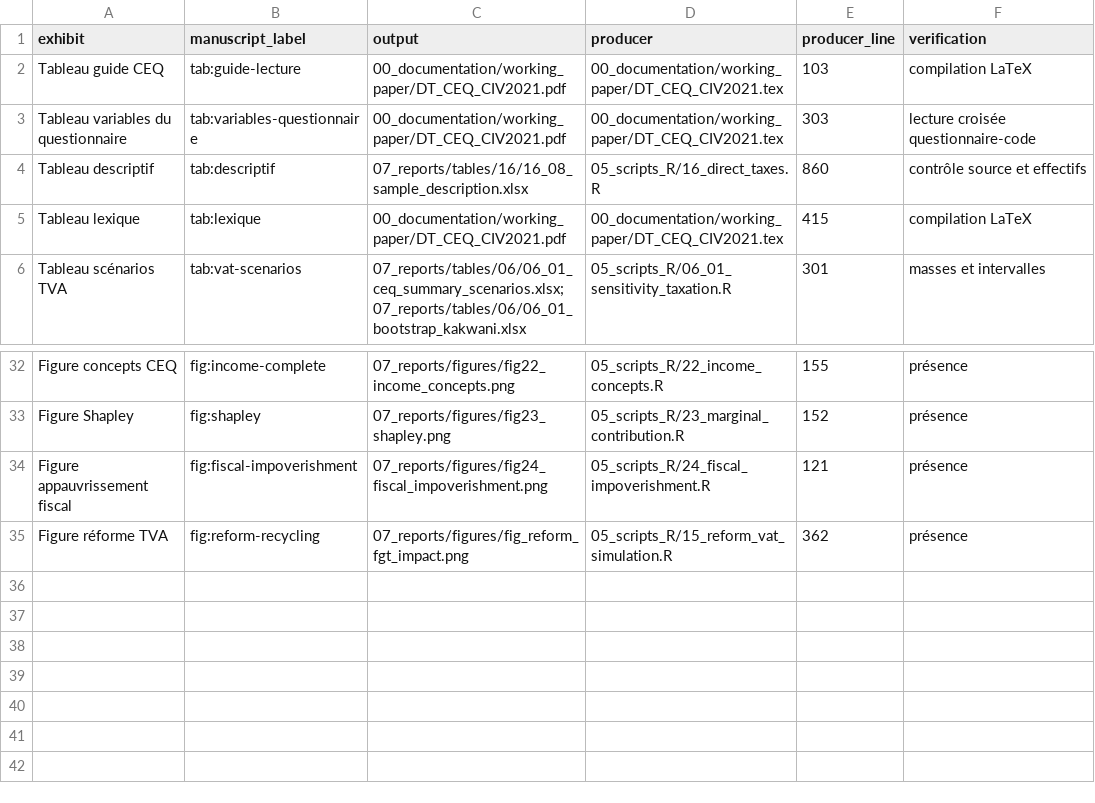
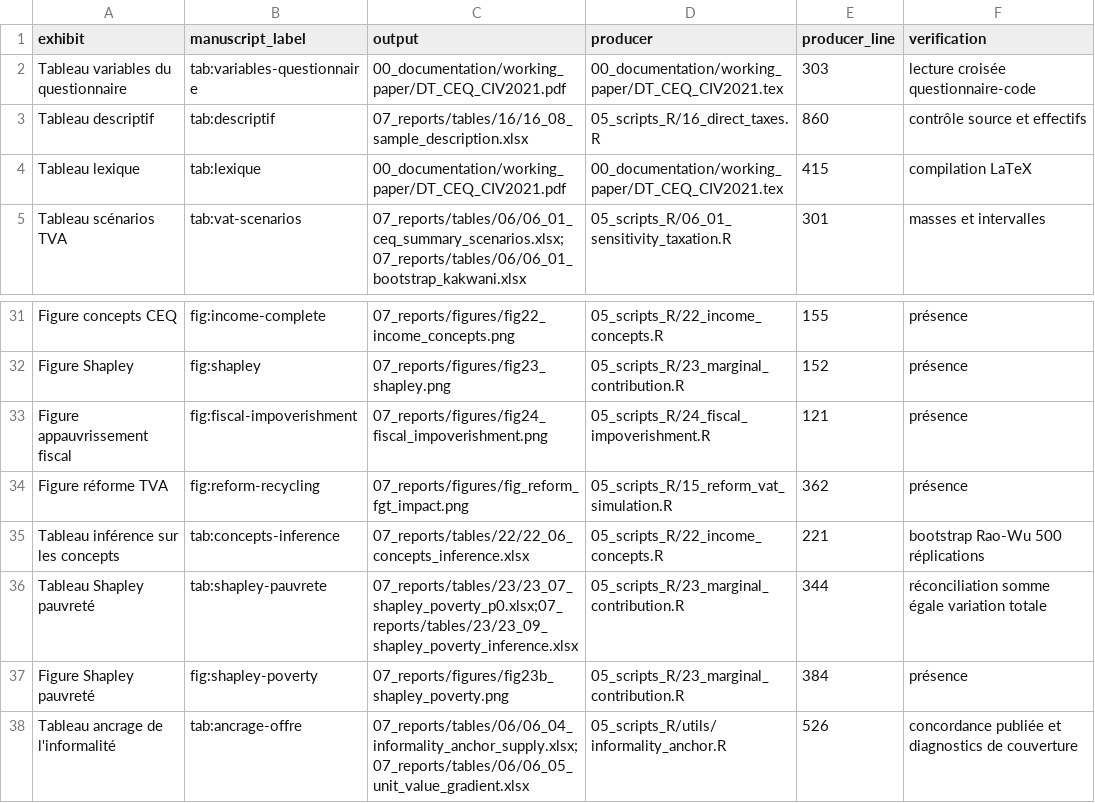
Before and after one commit to cae-ins/anstat-microsim, a CSV file: replication_package/exhibit_map.csv, drawn as a sheet; only a part is shown, gaps mark what is left out; removed rows and columns are numbered as before the commit, all else as after; the diff names each change by its address in the sheet, - before the commit and + after, or states it on an @@ line.

```diff
--- a/replication_package/exhibit_map.csv
+++ b/replication_package/exhibit_map.csv
-row 2: Tableau guide CEQ | tab:guide-lecture | 00_documentation/working_paper/DT_CEQ_CIV2021.pdf | 00_documentation/working_paper/DT_CEQ_CIV2021.tex | 103 | compilation LaTeX
+row 35: Tableau inférence sur les concepts | tab:concepts-inference | 07_reports/tables/22/22_06_concepts_inference.xlsx | 05_scripts_R/22_income_concepts.R | 221 | bootstrap Rao-Wu 500 réplications
+row 36: Tableau Shapley pauvreté | tab:shapley-pauvrete | 07_reports/tables/23/23_07_shapley_poverty_p0.xlsx;07_reports/tables/23/23_09_shapley_poverty_inference.xlsx | 05_scripts_R/23_marginal_contribution.R | 344 | réconciliation somme égale variation totale
+row 37: Figure Shapley pauvreté | fig:shapley-poverty | 07_reports/figures/fig23b_shapley_poverty.png | 05_scripts_R/23_marginal_contribution.R | 384 | présence
+row 38: Tableau ancrage de l'informalité | tab:ancrage-offre | 07_reports/tables/06/06_04_informality_anchor_supply.xlsx;07_reports/tables/06/06_05_unit_value_gradient.xlsx | 05_scripts_R/utils/informality_anchor.R | 526 | concordance publiée et diagnostics de couverture
```
Also changed, not shown: replication_package/environment/package_versions.csv, replication_package/output/expected_metrics.csv, 47 other files.
